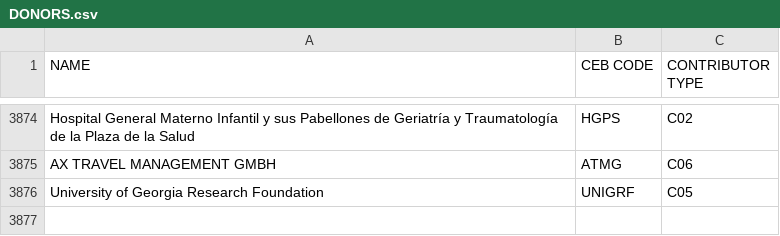
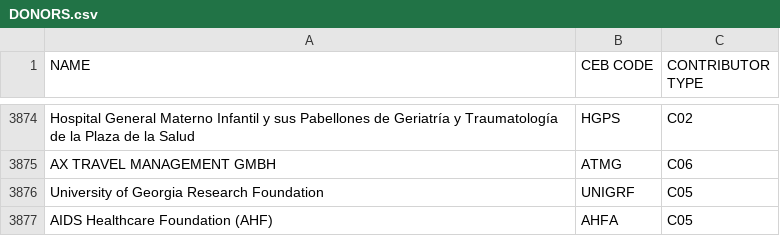
Before and after one commit to CEB-HLCM/FS-Public-Codes, a CSV file: DONORS.csv, drawn as a sheet; only a part is shown, gaps mark what is left out.

Commit message:
Updated DONORS

```diff
--- a/DONORS.csv
+++ b/DONORS.csv
@@ -3878 +3878,2 @@ AX TRAVEL MANAGEMENT GMBH,ATMG,C06
 University of Georgia Research Foundation,UNIGRF,C05
+AIDS Healthcare Foundation (AHF),AHFA,C05
```
